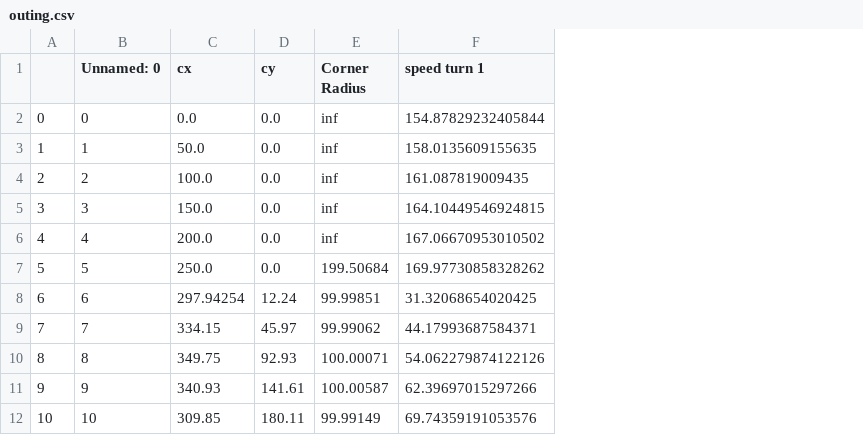
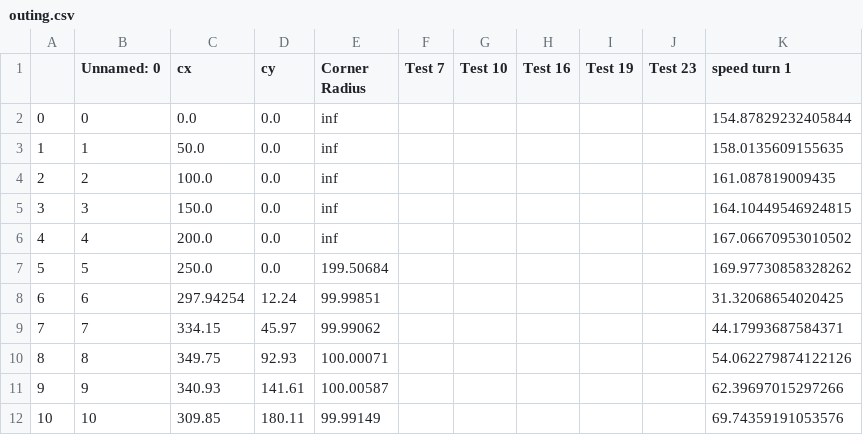
Before and after one commit to jgbalves/lap-time-simulator, a CSV file: Point-mass/outing.csv, drawn as a sheet; only a part is shown; the diff names each change by its address in the sheet, - before the commit and + after, or states it on an @@ line.

Commit message:
starting speed columns

```diff
--- a/Point-mass/outing.csv
+++ b/Point-mass/outing.csv
+column F (Test 7), empty
+column G (Test 10), empty
+column H (Test 16), empty
+column I (Test 19), empty
+column J (Test 23), empty
```
Also changed, not shown: 1 other file.
